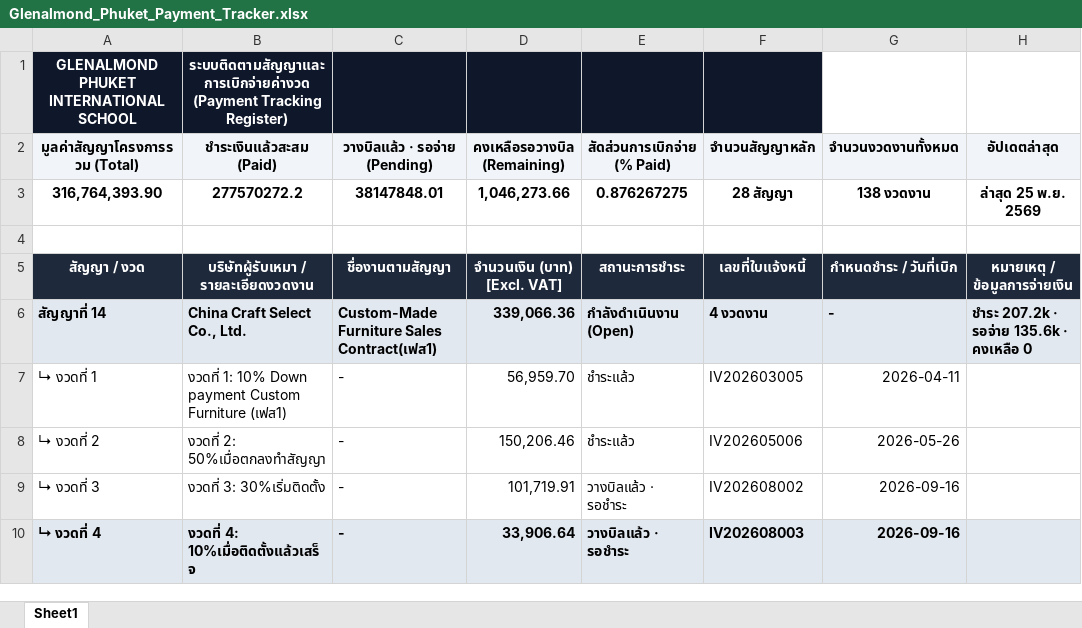
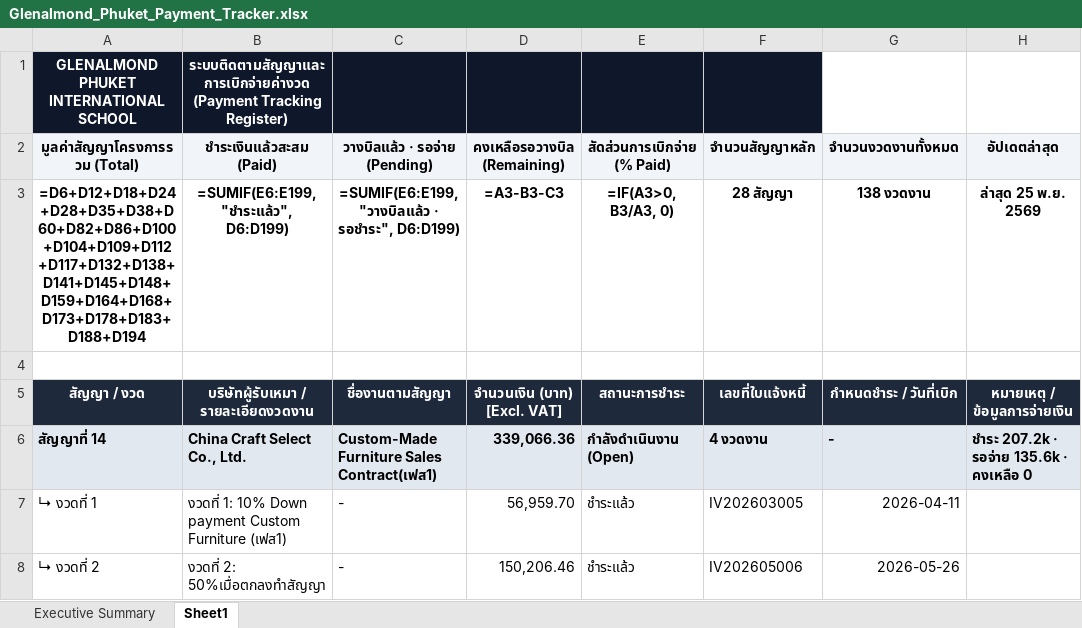
Before and after one commit to sarawutarsa-blip/epcm-phuket, an Excel workbook: assets/Glenalmond_Phuket_Payment_Tracker.xlsx, sheet Sheet1, drawn as a sheet; only a part is shown; the shorter side is filled out with more unchanged rows; values as stored, in another font and other column widths than the file's, no borders; formulas without a stored value are shown as written; charts and pictures and conditional formats not drawn; removed rows and columns are numbered as before the commit, all else as after; the diff names each change by its address in the sheet, - before the commit and + after, or states it on an @@ line.

Commit message:
feat(payment): add Executive Summary sheet with 15-contractor rollup and grand total

```diff
--- a/assets/Glenalmond_Phuket_Payment_Tracker.xlsx (sheet Sheet1)
+++ b/assets/Glenalmond_Phuket_Payment_Tracker.xlsx (sheet Sheet1)
+sheet tab: Executive Summary
-row 3: 316,764,393.90 | 277570272.2 | 38147848.01 | 1,046,273.66 | 0.876267275 | 28 สัญญา | 138 งวดงาน | ล่าสุด 25 พ.ย. 2569
+row 3: =D6+D12+D18+D24+D28+D35+D38+D60+D82+D86+D100+D104+D109+D112+D117+D132+D138+D141+D145+D148+D159+D164+D168+D173+D178+D183+D188+D194 | =SUMIF(E6:E199, "ชำระแล้ว", D6:D199) | =SUMIF(E6:E199, "วางบิลแล้ว · รอชำระ", D6:D199) | =A3-B3-C3 | =IF(A3>0, B3/A3, 0) | 28 สัญญา | 138 งวดงาน | ล่าสุด 25 พ.ย. 2569
```
Also changed, not shown: charts or pictures.
